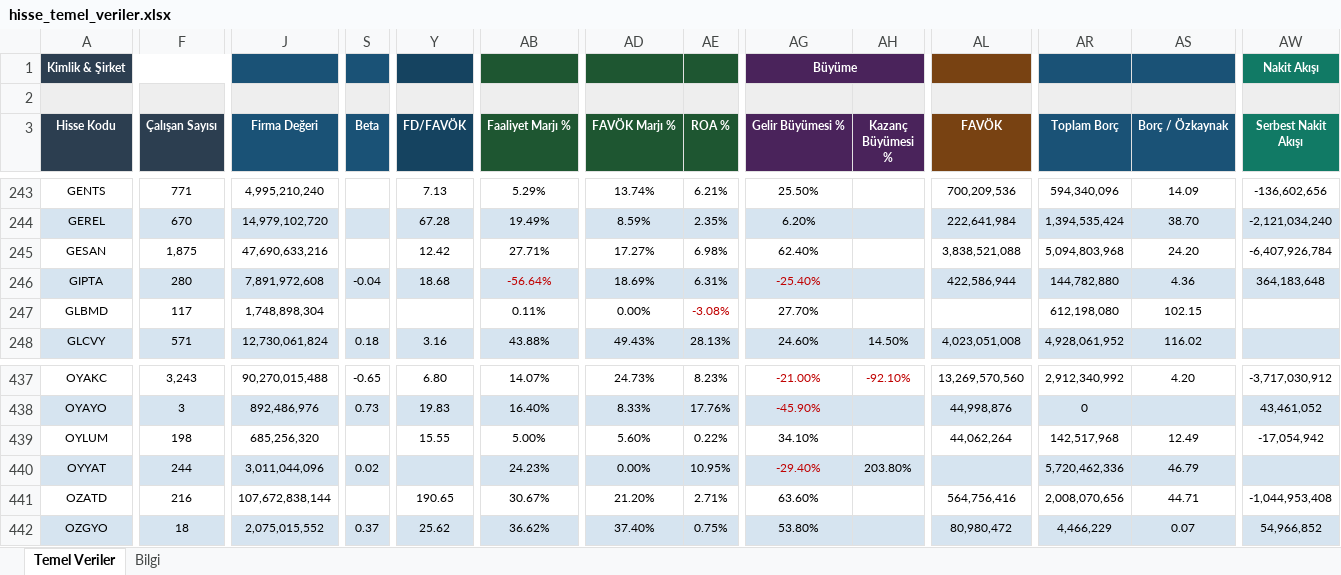
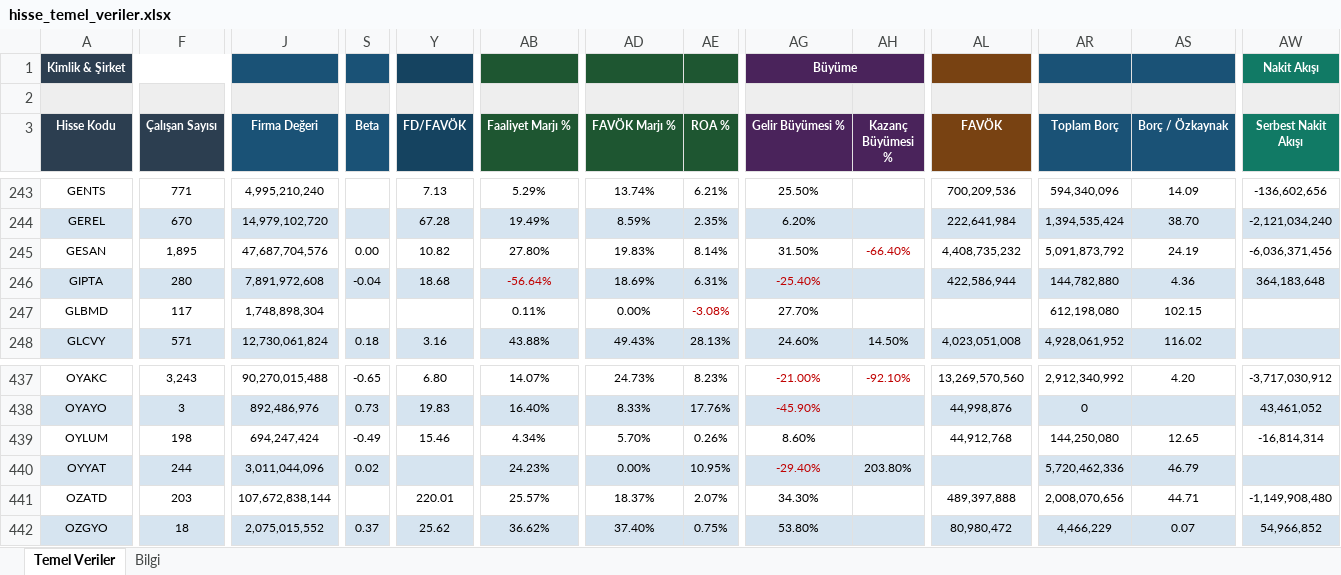
Before and after one commit to fkcengizhan-crypto/ghtvt, an Excel workbook: hisse_temel_veriler.xlsx, sheet Temel Veriler, drawn as a sheet; only a part is shown, gaps mark what is left out; values as stored, in another font and other column widths than the file's, no borders; the diff covers the shown part only; the diff names each change by its address in the sheet, - before the commit and + after, or states it on an @@ line.

```diff
--- a/hisse_temel_veriler.xlsx (sheet Temel Veriler)
+++ b/hisse_temel_veriler.xlsx (sheet Temel Veriler)
-F245 (Çalışan Sayısı): 1,875
+F245 (Çalışan Sayısı): 1,895
-J245 (Firma Değeri): 47,690,633,216
+J245 (Firma Değeri): 47,687,704,576
-S245 (Beta): (empty)
+S245 (Beta): 0.00
-Y245 (FD/FAVÖK): 12.42
+Y245 (FD/FAVÖK): 10.82
-AB245 (Faaliyet Marjı %): 27.71%
+AB245 (Faaliyet Marjı %): 27.80%
-AD245 (FAVÖK Marjı %): 17.27%
+AD245 (FAVÖK Marjı %): 19.83%
-AE245 (ROA %): 6.98%
+AE245 (ROA %): 8.14%
-AG245 (Gelir Büyümesi %): 62.40%
+AG245 (Gelir Büyümesi %): 31.50%
-AH245 (Kazanç Büyümesi %): (empty)
+AH245 (Kazanç Büyümesi %): -66.40%
-AL245 (FAVÖK): 3,838,521,088
+AL245 (FAVÖK): 4,408,735,232
-AR245 (Toplam Borç): 5,094,803,968
+AR245 (Toplam Borç): 5,091,873,792
-AS245 (Borç / Özkaynak): 24.20
+AS245 (Borç / Özkaynak): 24.19
-AW245 (Serbest Nakit Akışı): -6,407,926,784
+AW245 (Serbest Nakit Akışı): -6,036,371,456
-J439 (Firma Değeri): 685,256,320
+J439 (Firma Değeri): 694,247,424
-S439 (Beta): (empty)
+S439 (Beta): -0.49
-Y439 (FD/FAVÖK): 15.55
+Y439 (FD/FAVÖK): 15.46
-AB439 (Faaliyet Marjı %): 5.00%
+AB439 (Faaliyet Marjı %): 4.34%
-AD439 (FAVÖK Marjı %): 5.60%
+AD439 (FAVÖK Marjı %): 5.70%
-AE439 (ROA %): 0.22%
+AE439 (ROA %): 0.26%
-AG439 (Gelir Büyümesi %): 34.10%
+AG439 (Gelir Büyümesi %): 8.60%
-AL439 (FAVÖK): 44,062,264
+AL439 (FAVÖK): 44,912,768
-AR439 (Toplam Borç): 142,517,968
+AR439 (Toplam Borç): 144,250,080
-AS439 (Borç / Özkaynak): 12.49
+AS439 (Borç / Özkaynak): 12.65
-AW439 (Serbest Nakit Akışı): -17,054,942
+AW439 (Serbest Nakit Akışı): -16,814,314
-F441 (Çalışan Sayısı): 216
+F441 (Çalışan Sayısı): 203
-Y441 (FD/FAVÖK): 190.65
+Y441 (FD/FAVÖK): 220.01
-AB441 (Faaliyet Marjı %): 30.67%
+AB441 (Faaliyet Marjı %): 25.57%
-AD441 (FAVÖK Marjı %): 21.20%
+AD441 (FAVÖK Marjı %): 18.37%
-AE441 (ROA %): 2.71%
+AE441 (ROA %): 2.07%
-AG441 (Gelir Büyümesi %): 63.60%
+AG441 (Gelir Büyümesi %): 34.30%
-AL441 (FAVÖK): 564,756,416
+AL441 (FAVÖK): 489,397,888
-AW441 (Serbest Nakit Akışı): -1,044,953,408
+AW441 (Serbest Nakit Akışı): -1,149,908,480
```
Also changed, not shown: 185 edited cells and cell formats elsewhere in this sheet, sheet Bilgi, 2 other files.
